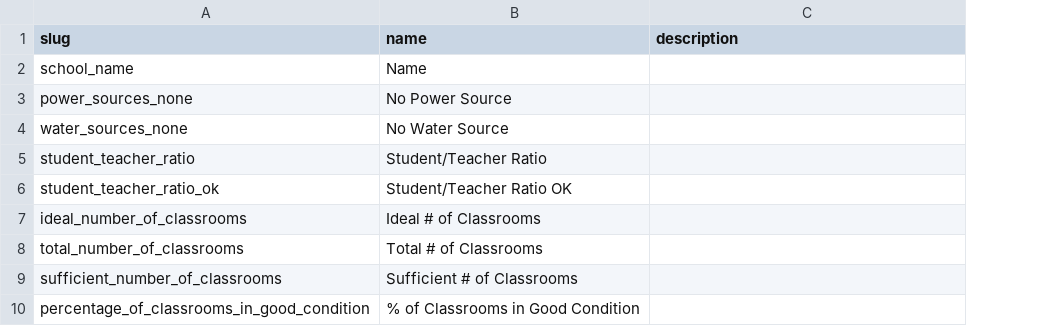
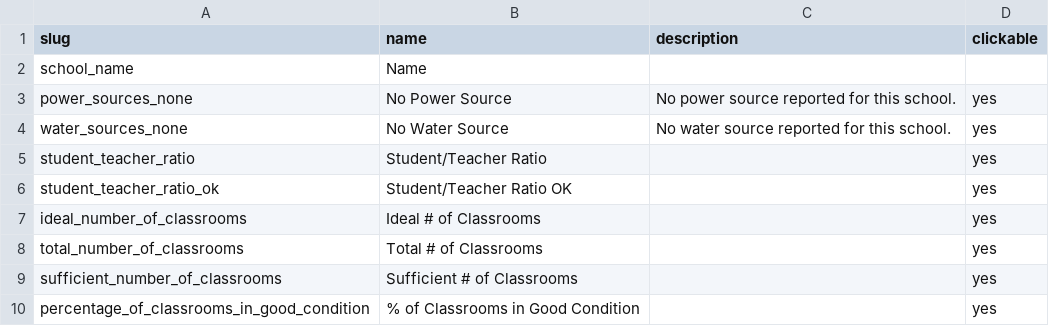
Before and after one commit to SEL-Columbia/formhub, a CSV file: facility_views/table_defs/education.csv, drawn as a sheet; the diff names each change by its address in the sheet, - before the commit and + after, or states it on an @@ line.

Commit message:
added a "clickable" column to the csv files.

```diff
--- a/facility_views/table_defs/education.csv
+++ b/facility_views/table_defs/education.csv
+column D (clickable), rows 3-10: all yes
-C3 (description): (empty)
+C3 (description): No power source reported for this school.
-C4 (description): (empty)
+C4 (description): No water source reported for this school.
```
Also changed, not shown: facility_views/table_defs/health.csv, facility_views/table_defs/water.csv.
